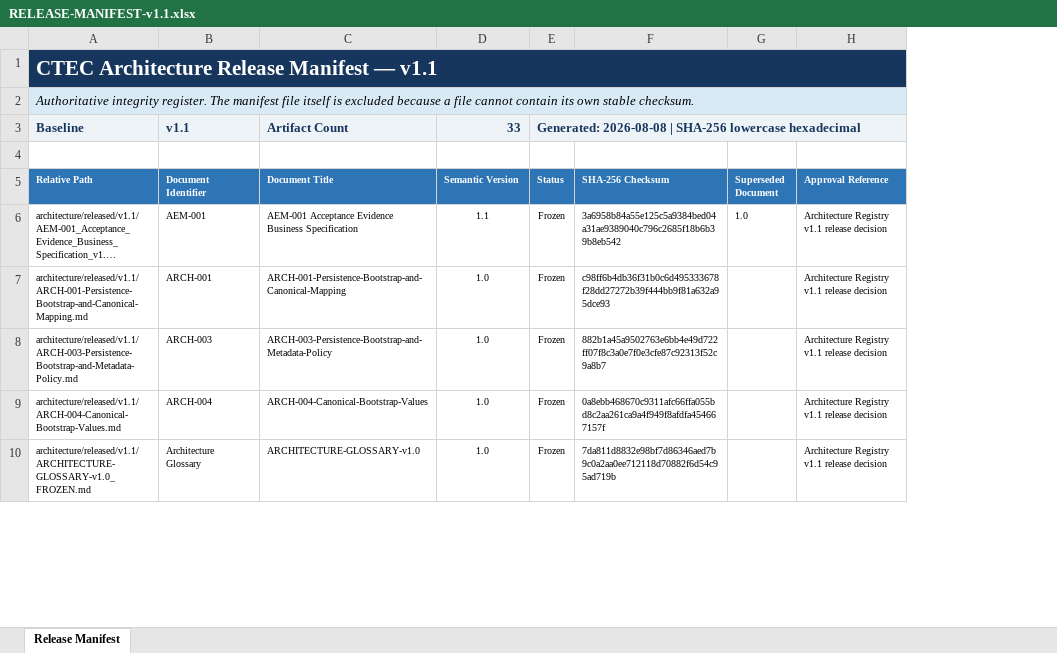
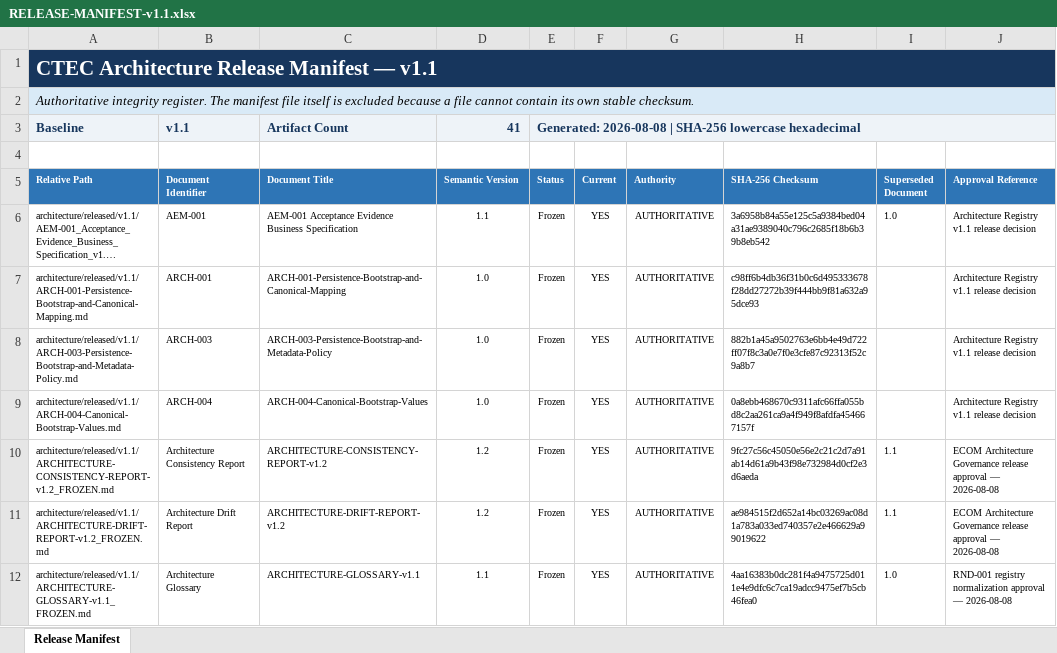
Before and after one commit to manoj96-alt/CTEC, an Excel workbook: architecture/released/v1.1/RELEASE-MANIFEST-v1.1.xlsx, sheet Release Manifest, drawn as a sheet; only a part is shown; long unchanged cells end in …; values as stored, in another font and other column widths than the file's, no borders; table styles not drawn; removed rows and columns are numbered as before the commit, all else as after; the diff covers the shown part only; the diff names each change by its address in the sheet, - before the commit and + after, or states it on an @@ line.

```diff
--- a/architecture/released/v1.1/RELEASE-MANIFEST-v1.1.xlsx (sheet Release Manifest)
+++ b/architecture/released/v1.1/RELEASE-MANIFEST-v1.1.xlsx (sheet Release Manifest)
+column F (Current), rows 6-9: all YES
+column G (Authority), rows 6-9: all AUTHORITATIVE
-D3 (Semantic Version): 33
+D3 (Semantic Version): 41
-row 10: architecture/released/v1.1/ARCHITECTURE-GLOSSARY-v1.0_FROZEN.md | Architecture Glossary | ARCHITECTURE-GLOSSARY-v1.0 | 1.0 | Frozen | 7da811d8832e98bf7d86346aed7b9c0a2aa0ee712118d70882f6d54c95ad719b |  | Architecture Registry v1.1 release decision
+row 10: architecture/released/v1.1/ARCHITECTURE-CONSISTENCY-REPORT-v1.2_FROZEN.md | Architecture Consistency Report | ARCHITECTURE-CONSISTENCY-REPORT-v1.2 | 1.2 | Frozen | YES | AUTHORITATIVE | 9fc27c56c45050e56e2c21c2d7a91ab14d61a9b43f98e732984d0cf2e3d6aeda | 1.1 | ECOM Architecture Governance release approval — 2026-08-08
+row 11: architecture/released/v1.1/ARCHITECTURE-DRIFT-REPORT-v1.2_FROZEN.md | Architecture Drift Report | ARCHITECTURE-DRIFT-REPORT-v1.2 | 1.2 | Frozen | YES | AUTHORITATIVE | ae984515f2d652a14bc03269ac08d1a783a033ed740357e2e466629a99019622 | 1.1 | ECOM Architecture Governance release approval — 2026-08-08
+row 12: architecture/released/v1.1/ARCHITECTURE-GLOSSARY-v1.1_FROZEN.md | Architecture Glossary | ARCHITECTURE-GLOSSARY-v1.1 | 1.1 | Frozen | YES | AUTHORITATIVE | 4aa16383b0dc281f4a9475725d011e4e9dfc6c7ca19adcc9475ef7b5cb46fea0 | 1.0 | RND-001 registry normalization approval — 2026-08-08
```
Also changed, not shown: 7 added rows, 1 removed row and 67 edited cells elsewhere in this sheet, architecture/released/v1.0/RELEASE-MANIFEST-v1.0.xlsx, 50 other files.
